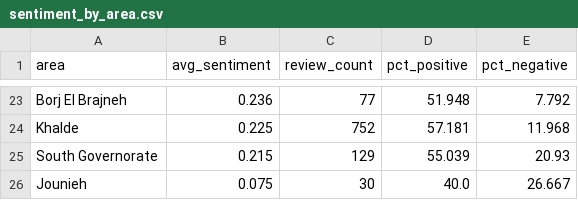
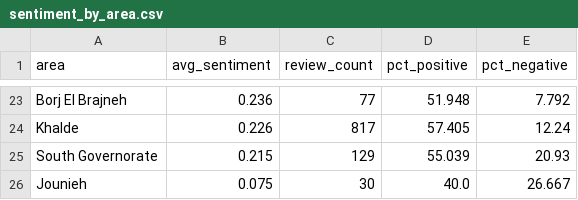
Before and after one commit to rawanb8/dining-analysis, a CSV file: nlp/sentiment_by_area.csv, drawn as a sheet; only a part is shown, gaps mark what is left out; the diff covers the shown part only; the diff names each change by its address in the sheet, - before the commit and + after, or states it on an @@ line.

```diff
--- a/nlp/sentiment_by_area.csv
+++ b/nlp/sentiment_by_area.csv
-B24 (avg_sentiment): 0.225
+B24 (avg_sentiment): 0.226
-C24 (review_count): 752
+C24 (review_count): 817
-D24 (pct_positive): 57.181
+D24 (pct_positive): 57.405
-E24 (pct_negative): 11.968
+E24 (pct_negative): 12.24
```
Also changed, not shown: 1 added row, 1 removed row and 27 edited cells elsewhere in this file, machine_learning/ml_confusion_matrix.csv, machine_learning/ml_grid_search_results.csv, 24 other files.
